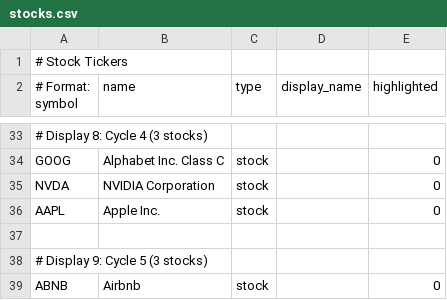
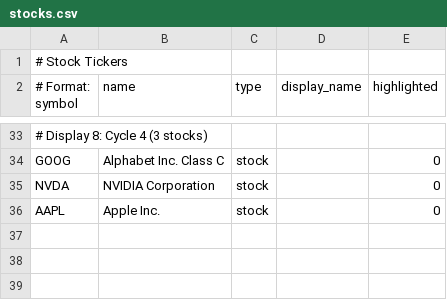
Before and after one commit to dcelayeta/pantallita-events, a CSV file: stocks.csv, drawn as a sheet; only a part is shown, gaps mark what is left out; the diff names each change by its address in the sheet, - before the commit and + after, or states it on an @@ line.

Commit message:
Update stocks.csv

```diff
--- a/stocks.csv
+++ b/stocks.csv
-row 37: (empty)
-row 38: # Display 9: Cycle 5 (3 stocks)
-row 39: ABNB | Airbnb | stock |  | 0
```
